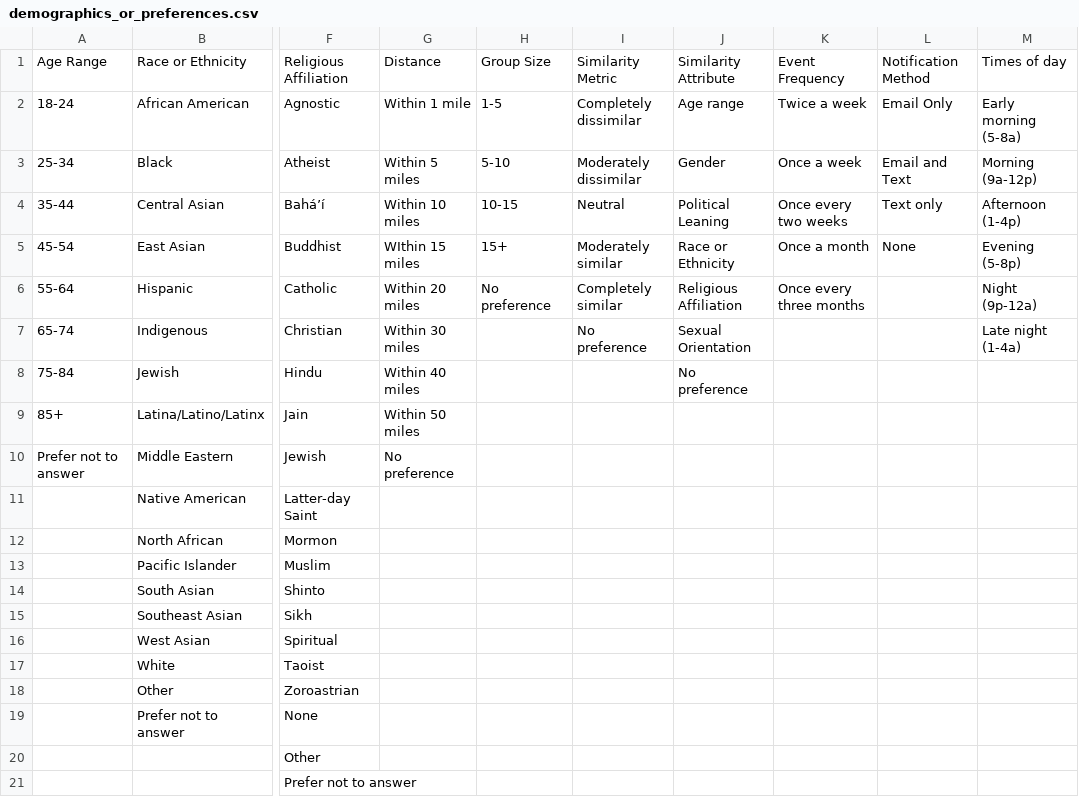
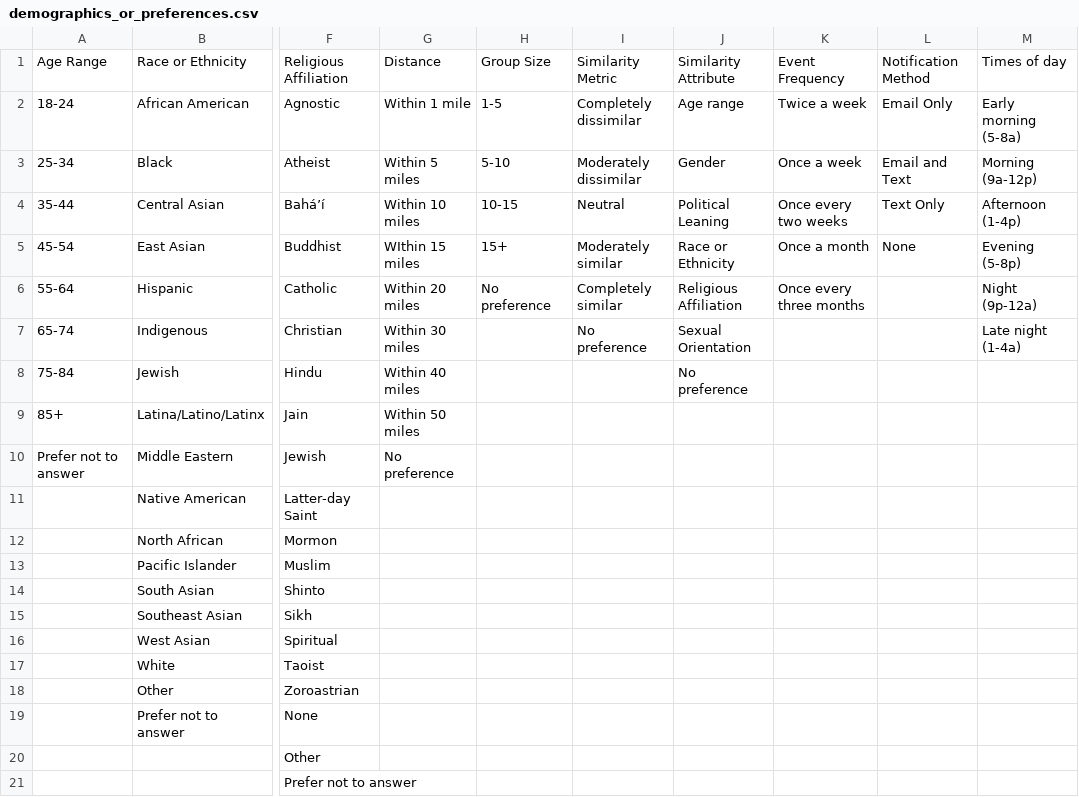
Before and after one commit to uchicago-capp-30320/ShoulderToShoulder, a CSV file: backend/ShoulderToShoulder/s2s/management/migration_files/demographics_or_preferences.csv, drawn as a sheet; only a part is shown, gaps mark what is left out; the diff names each change by its address in the sheet, - before the commit and + after, or states it on an @@ line.

```diff
--- a/backend/ShoulderToShoulder/s2s/management/migration_files/demographics_or_preferences.csv
+++ b/backend/ShoulderToShoulder/s2s/management/migration_files/demographics_or_preferences.csv
-L4: Text only
+L4: Text Only
```
Also changed, not shown: 7 other files.
